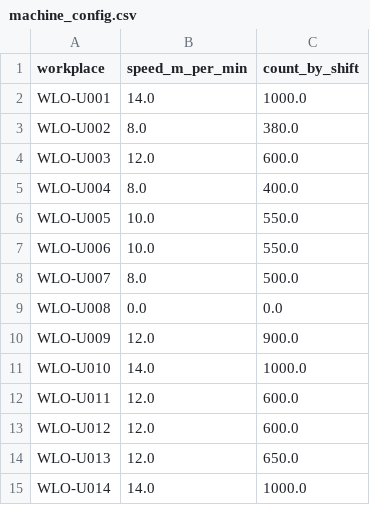
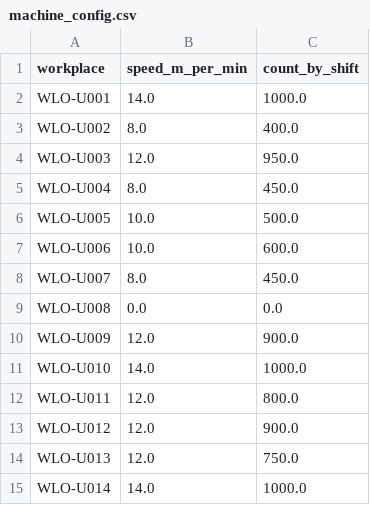
Before and after one commit to jaroslaw1984/production-counting, a CSV file: project/config/machine_config.csv, drawn as a sheet.

Commit message:
Replace speed production

```diff
--- a/project/config/machine_config.csv
+++ b/project/config/machine_config.csv
@@ -2,8 +2,8 @@ workplace;speed_m_per_min;count_by_shift
 WLO-U001;14.0;1000.0
-WLO-U002;8.0;380.0
-WLO-U003;12.0;600.0
-WLO-U004;8.0;400.0
-WLO-U005;10.0;550.0
-WLO-U006;10.0;550.0
-WLO-U007;8.0;500.0
+WLO-U002;8.0;400.0
+WLO-U003;12.0;950.0
+WLO-U004;8.0;450.0
+WLO-U005;10.0;500.0
+WLO-U006;10.0;600.0
+WLO-U007;8.0;450.0
 WLO-U008;0.0;0.0
@@ -11,5 +11,5 @@ WLO-U009;12.0;900.0
 WLO-U010;14.0;1000.0
-WLO-U011;12.0;600.0
-WLO-U012;12.0;600.0
-WLO-U013;12.0;650.0
+WLO-U011;12.0;800.0
+WLO-U012;12.0;900.0
+WLO-U013;12.0;750.0
 WLO-U014;14.0;1000.0
```
